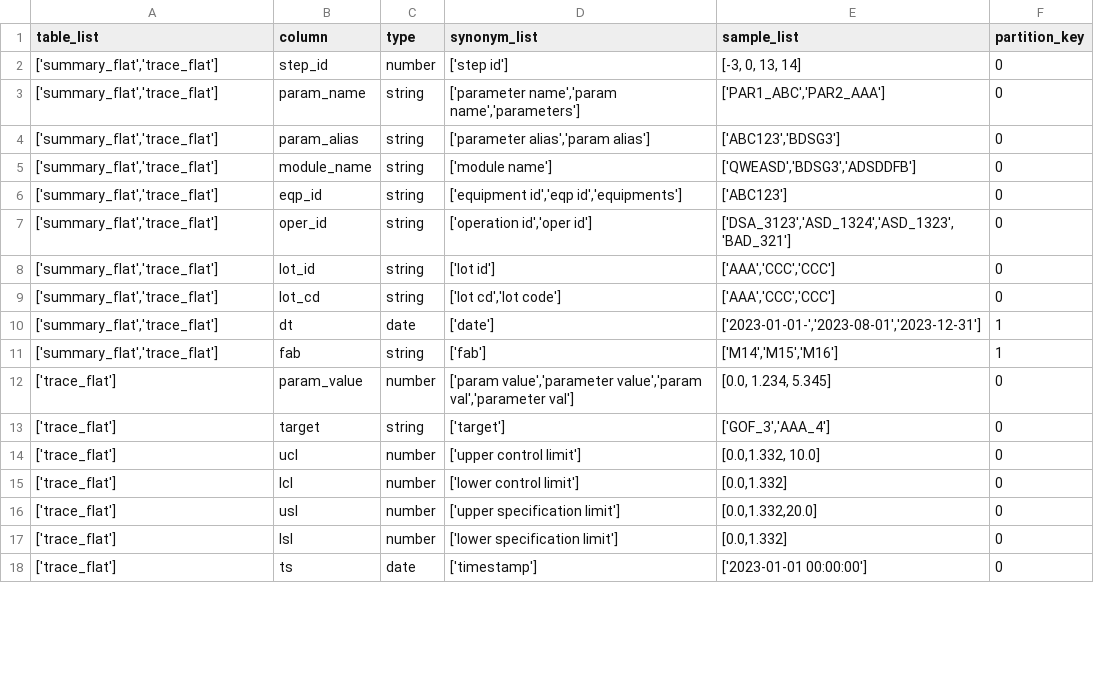
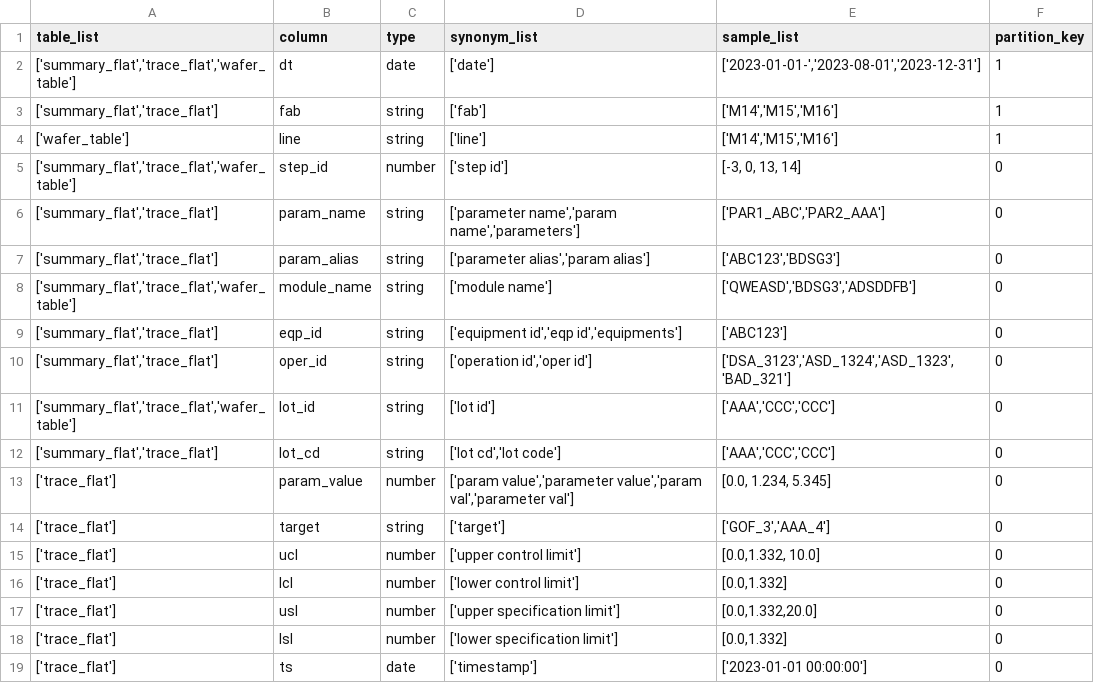
Before and after one commit to JenniferOH/query_label_maker, a CSV file: input/columns.csv, drawn as a sheet; only a part is shown; the diff covers the shown part only.

```diff
--- a/input/columns.csv
+++ b/input/columns.csv
@@ -1,12 +1,13 @@
 table_list,column,type,synonym_list,sample_list,partition_key
-"['summary_flat','trace_flat']",step_id,number,"['step id']","[-3, 0, 13, 14]",0
+"['summary_flat','trace_flat','wafer_table']",dt,date,"['date']","['2023-01-01-','2023-08-01','2023-12-31']",1
+"['summary_flat','trace_flat']",fab,string,"['fab']","['M14','M15','M16']",1
+"['wafer_table']",line,string,"['line']","['M14','M15','M16']",1
+"['summary_flat','trace_flat','wafer_table']",step_id,number,"['step id']","[-3, 0, 13, 14]",0
 "['summary_flat','trace_flat']",param_name,string,"['parameter name','param name','parameters']","['PAR1_ABC','PAR2_AAA']",0
 "['summary_flat','trace_flat']",param_alias,string,"['parameter alias','param alias']","['ABC123','BDSG3']",0
-"['summary_flat','trace_flat']",module_name,string,"['module name']","['QWEASD','BDSG3','ADSDDFB']",0
+"['summary_flat','trace_flat','wafer_table']",module_name,string,"['module name']","['QWEASD','BDSG3','ADSDDFB']",0
 "['summary_flat','trace_flat']",eqp_id,string,"['equipment id','eqp id','equipments']","['ABC123']",0
 "['summary_flat','trace_flat']",oper_id,string,"['operation id','oper id']","['DSA_3123','ASD_1324','ASD_1323','BAD_321']",0
-"['summary_flat','trace_flat']",lot_id,string,"['lot id']","['AAA','CCC','CCC']",0
+"['summary_flat','trace_flat','wafer_table']",lot_id,string,"['lot id']","['AAA','CCC','CCC']",0
 "['summary_flat','trace_flat']",lot_cd,string,"['lot cd','lot code']","['AAA','CCC','CCC']",0
-"['summary_flat','trace_flat']",dt,date,"['date']","['2023-01-01-','2023-08-01','2023-12-31']",1
-"['summary_flat','trace_flat']",fab,string,"['fab']","['M14','M15','M16']",1
 "['trace_flat']",param_value,number,"['param value','parameter value','param val','parameter val']","[0.0, 1.234, 5.345]",0
```
Also changed, not shown: 6 added rows and 3 edited cells elsewhere in this file, input/query_template.csv, input/where_template.csv, 5 other files.
